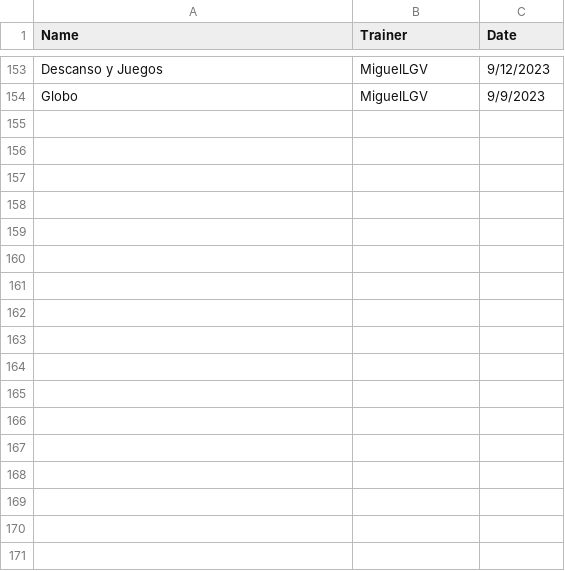
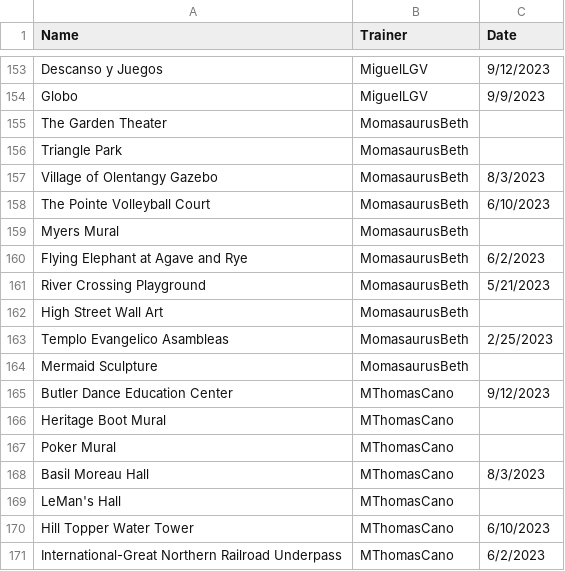
Before and after one commit to LinParkFL/Test1, a CSV file: PoGoPostcards.csv, drawn as a sheet; only a part is shown, gaps mark what is left out.

Commit message:
Update PoGoPostcards.csv
Finished A-M

```diff
--- a/PoGoPostcards.csv
+++ b/PoGoPostcards.csv
@@ -154 +154,18 @@ Descanso y Juegos,MiguelLGV,9/12/2023
 Globo,MiguelLGV,9/9/2023
+The Garden Theater,MomasaurusBeth,
+Triangle Park,MomasaurusBeth,
+Village of Olentangy Gazebo,MomasaurusBeth,8/3/2023
+The Pointe Volleyball Court,MomasaurusBeth,6/10/2023
+Myers Mural,MomasaurusBeth,
+Flying Elephant at Agave and Rye,MomasaurusBeth,6/2/2023
+River Crossing Playground,MomasaurusBeth,5/21/2023
+High Street Wall Art,MomasaurusBeth,
+Templo Evangelico Asambleas,MomasaurusBeth,2/25/2023
+Mermaid Sculpture,MomasaurusBeth,
+Butler Dance Education Center,MThomasCano,9/12/2023
+Heritage Boot Mural,MThomasCano,
+Poker Mural,MThomasCano,
+Basil Moreau Hall ,MThomasCano,8/3/2023
+LeMan's Hall,MThomasCano,
+Hill Topper Water Tower,MThomasCano,6/10/2023
+International-Great Northern Railroad Underpass,MThomasCano,6/2/2023
```
